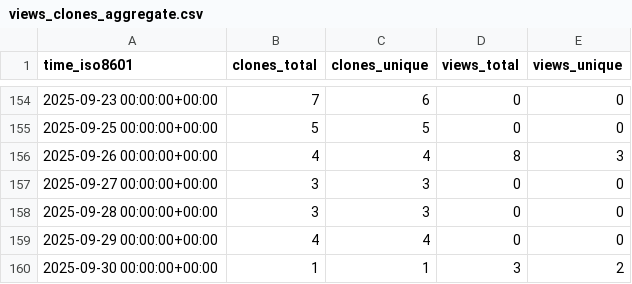
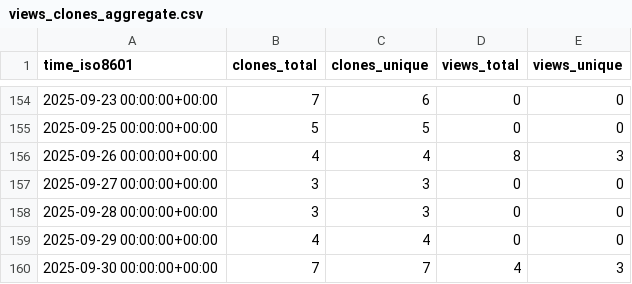
Before and after one commit to vikrg23/OpenROAD, a CSV file: vikrg23/OpenROAD/ghrs-data/views_clones_aggregate.csv, drawn as a sheet; only a part is shown, gaps mark what is left out.

```diff
--- a/vikrg23/OpenROAD/ghrs-data/views_clones_aggregate.csv
+++ b/vikrg23/OpenROAD/ghrs-data/views_clones_aggregate.csv
@@ -159,2 +159,2 @@ time_iso8601,clones_total,clones_unique,views_total,views_unique
 2025-09-29 00:00:00+00:00,4,4,0,0
-2025-09-30 00:00:00+00:00,1,1,3,2
+2025-09-30 00:00:00+00:00,7,7,4,3
```
Also changed, not shown: 1 other file.
